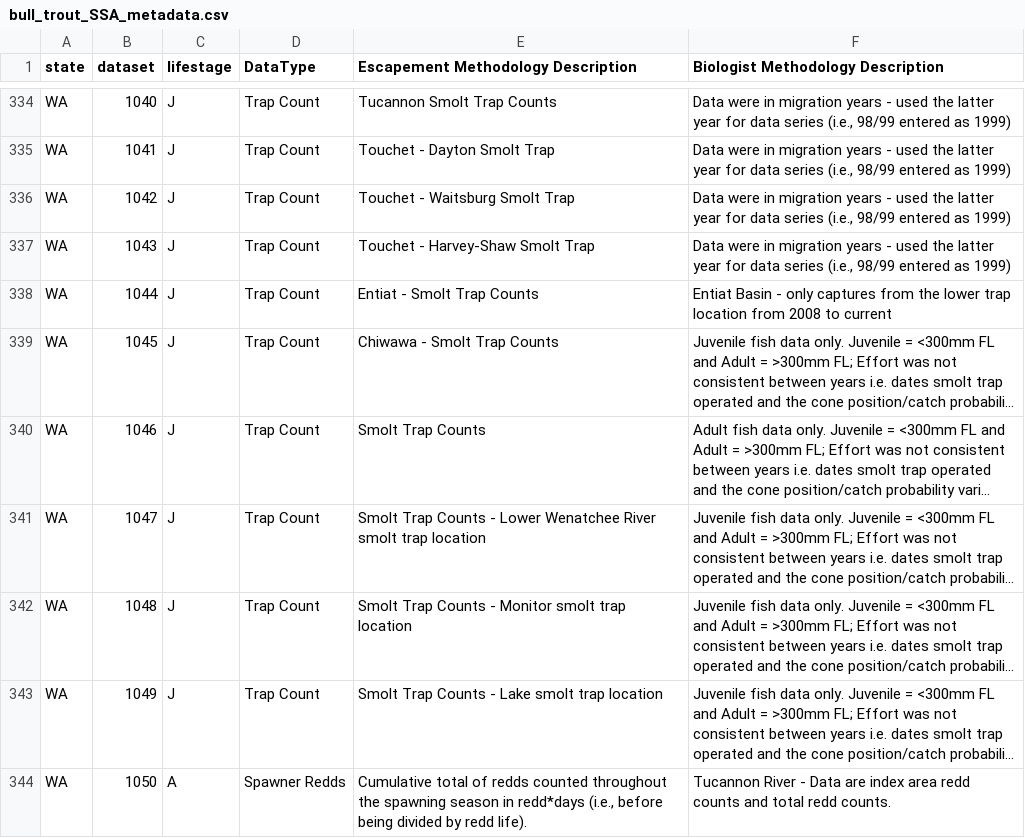
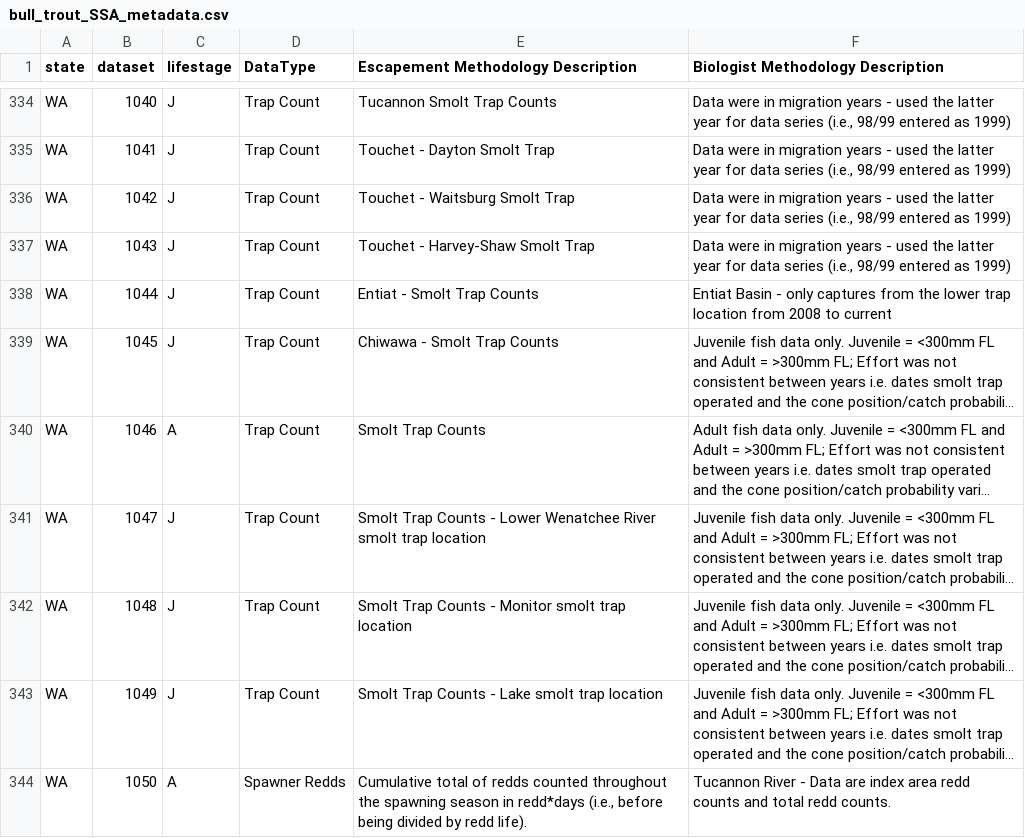
Before and after one commit to mdscheuerell/bulltrout, a CSV file: data/raw/bull_trout_SSA_metadata.csv, drawn as a sheet; only a part is shown, gaps mark what is left out; long unchanged cells end in …; the diff names each change by its address in the sheet, - before the commit and + after, or states it on an @@ line.

Commit message:
fixed error in WA metadata coding

```diff
--- a/data/raw/bull_trout_SSA_metadata.csv
+++ b/data/raw/bull_trout_SSA_metadata.csv
-C340 (lifestage): J
+C340 (lifestage): A
```
